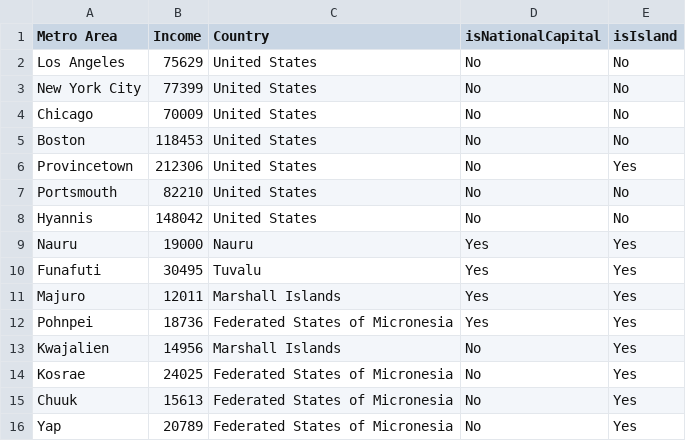
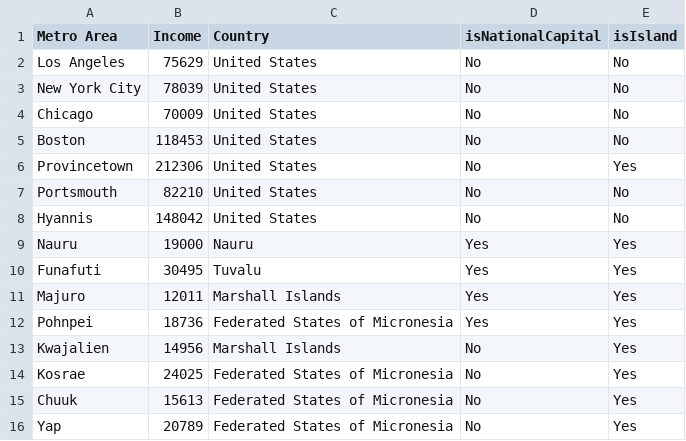
Before and after one commit to johnbrussell/airline-game, a CSV file: data/metro_areas.csv, drawn as a sheet.

```diff
--- a/data/metro_areas.csv
+++ b/data/metro_areas.csv
@@ -2,3 +2,3 @@ Metro Area,Income,Country,isNationalCapital,isIsland
 Los Angeles,75629,United States,No,No
-New York City,77399,United States,No,No
+New York City,78039,United States,No,No
 Chicago,70009,United States,No,No
```
Also changed, not shown: data/populations.csv.
